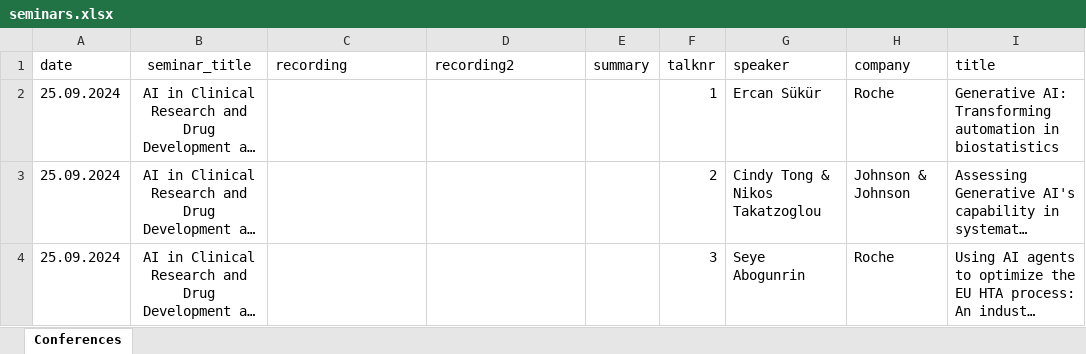
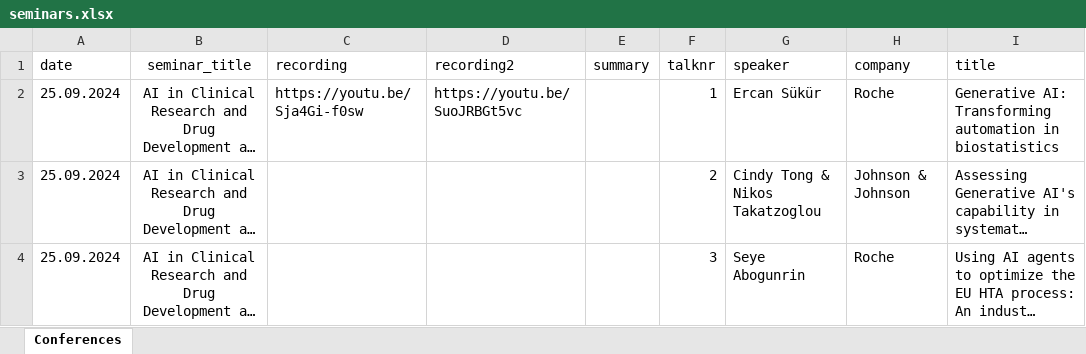
Before and after one commit to baselbiometrics/home, an Excel workbook: data/seminars.xlsx, sheet Conferences, drawn as a sheet; only a part is shown; long unchanged cells end in …; values as stored, in another font and other column widths than the file's, no borders; charts and pictures not drawn; the diff names each change by its address in the sheet, - before the commit and + after, or states it on an @@ line.

```diff
--- a/data/seminars.xlsx (sheet Conferences)
+++ b/data/seminars.xlsx (sheet Conferences)
-C2 (recording): (empty)
+C2 (recording): https://youtu.be/Sja4Gi-f0sw
-D2 (recording2): (empty)
+D2 (recording2): https://youtu.be/SuoJRBGt5vc
```
Also changed, not shown: 9 other files.
